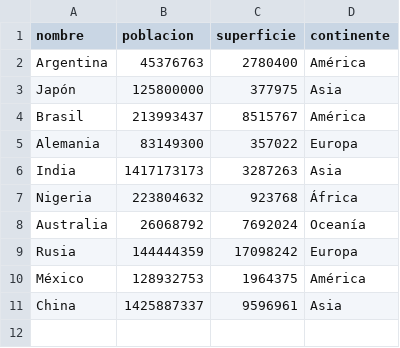
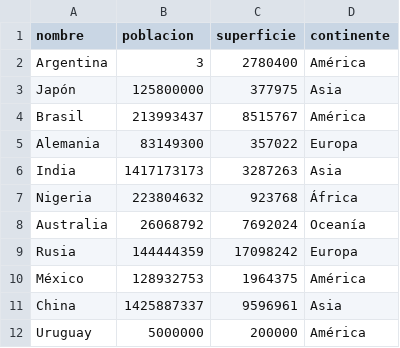
Before and after one commit to urreita9/UTN-TUPaDProgramacion1-TP-Integrador, a CSV file: paises.csv, drawn as a sheet.

```diff
--- a/paises.csv
+++ b/paises.csv
@@ -1,3 +1,3 @@
 nombre,poblacion,superficie,continente
-Argentina,45376763,2780400,América
+Argentina,3,2780400,América
 Japón,125800000,377975,Asia
@@ -11 +11,2 @@ México,128932753,1964375,América
 China,1425887337,9596961,Asia
+Uruguay,5000000,200000,América
```
